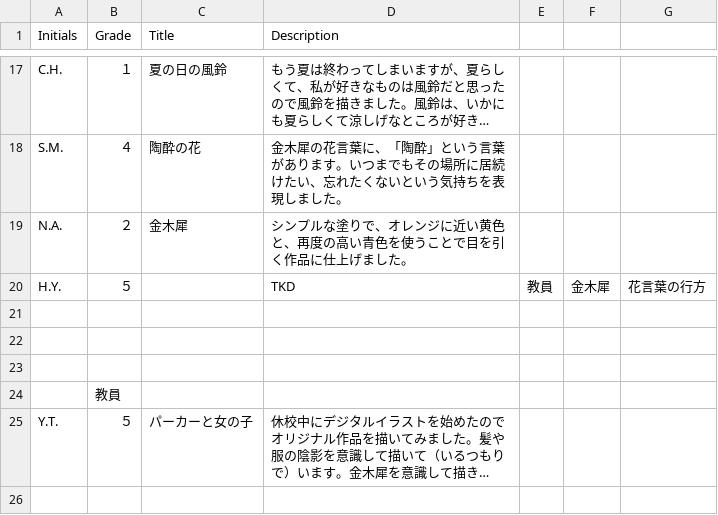
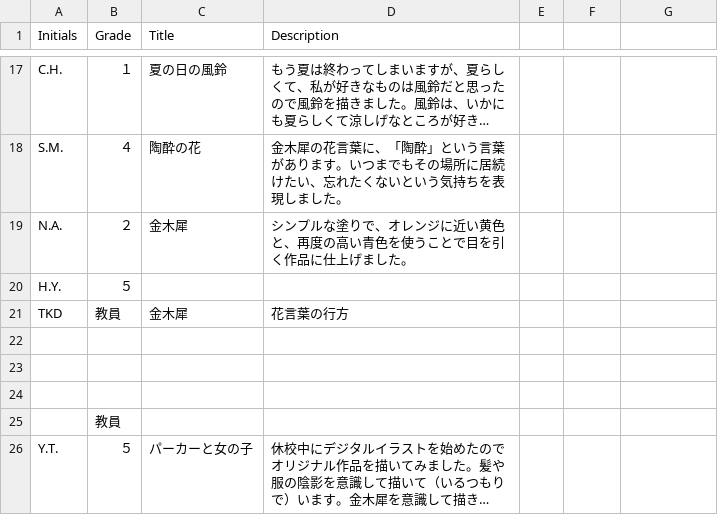
Before and after one commit to tguissartclub/kinmokusei, a CSV file: index.csv, drawn as a sheet; only a part is shown, gaps mark what is left out; long unchanged cells end in …; removed rows and columns are numbered as before the commit, all else as after; the diff names each change by its address in the sheet, - before the commit and + after, or states it on an @@ line.

Commit message:
Update index.csv

```diff
--- a/index.csv
+++ b/index.csv
-row 20: H.Y. | ５ |  | TKD | 教員 | 金木犀 | 花言葉の行方
+row 20: H.Y. | ５
+row 21: TKD | 教員 | 金木犀 | 花言葉の行方
```
